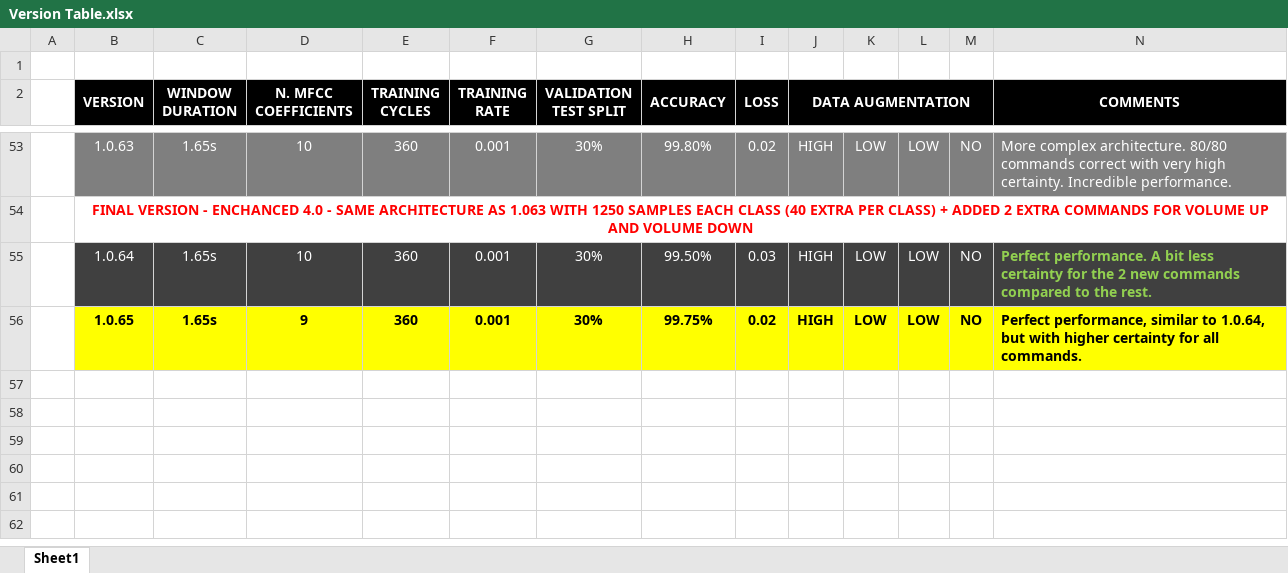
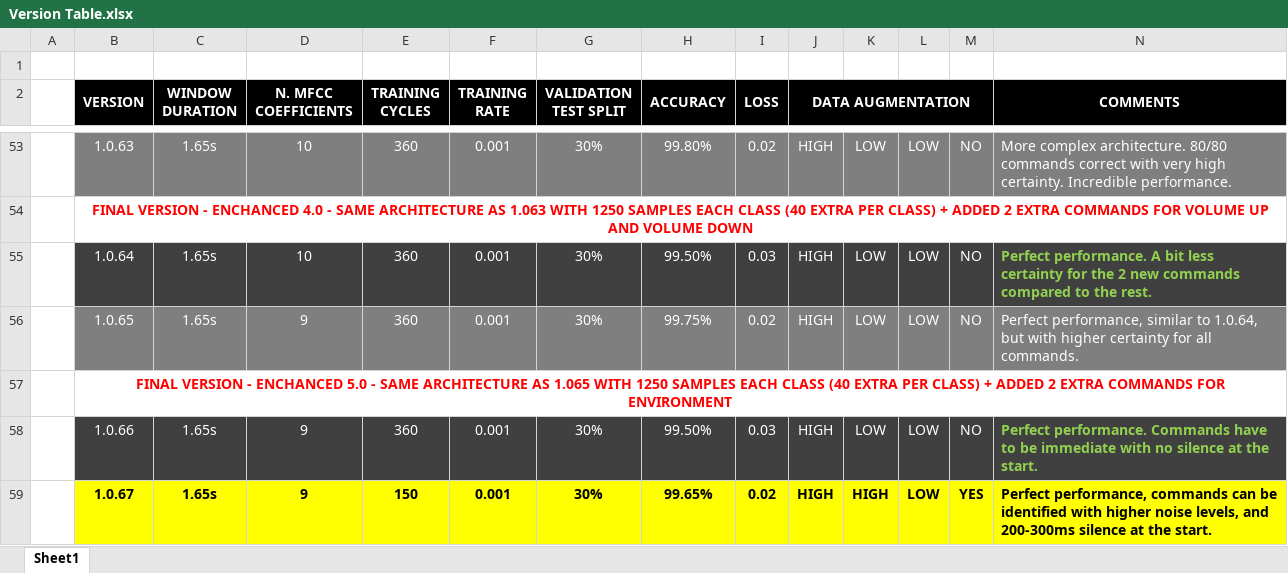
Before and after one commit to CiprianFlorin-Ifrim/CNN_Voice_Inference, an Excel workbook: Version Table.xlsx, sheet Sheet1, drawn as a sheet; only a part is shown, gaps mark what is left out; values as stored, in another font and other column widths than the file's, no borders; the diff names each change by its address in the sheet, - before the commit and + after, or states it on an @@ line.

Commit message:
Added 2 new versions. Improved recognition with noise. Increase start silence threshold. Added 2 new voice commands!

```diff
--- a/Version Table.xlsx (sheet Sheet1)
+++ b/Version Table.xlsx (sheet Sheet1)
@@ B56:N56 fill: #FFFF00 → #7F7F7F, bold: on → off, text colour: black → #FFFFFF @@
+row 57:  | FINAL VERSION - ENCHANCED 5.0 - SAME ARCHITECTURE AS 1.065 WITH 1250 SAMPLES EACH CLASS (40 EXTRA PER CLASS) + ADDED 2 EXTRA COMMANDS FOR ENVIRONMENT
+row 58:  | 1.0.66 | 1.65s | 9 | 360 | 0.001 | 30% | 99.50% | 0.03 | HIGH | LOW | LOW | NO | Perfect performance. Commands have to be immediate with no silence at the start.
+row 59:  | 1.0.67 | 1.65s | 9 | 150 | 0.001 | 30% | 99.65% | 0.02 | HIGH | HIGH | LOW | YES | Perfect performance, commands can be identified with higher noise levels, and 200-300ms silence at the start.
```
Also changed, not shown: Audio Dataset Stats.xlsx, 15 other files.
